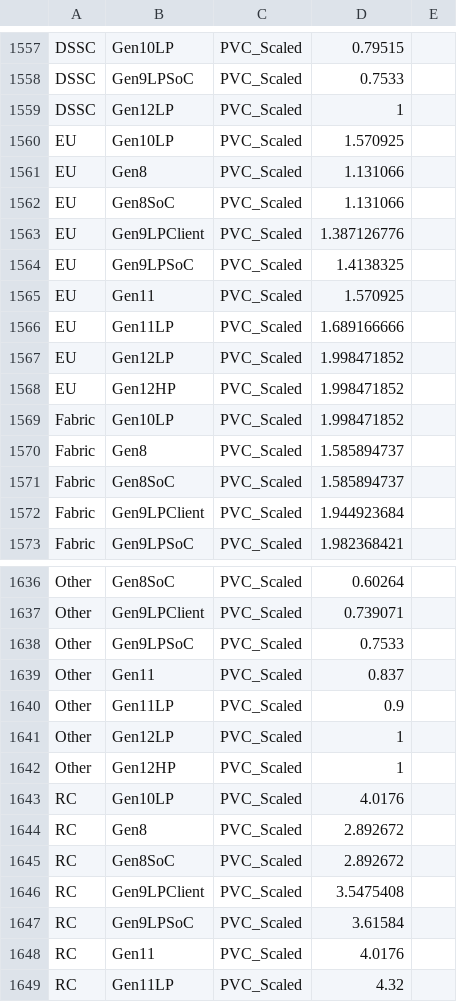
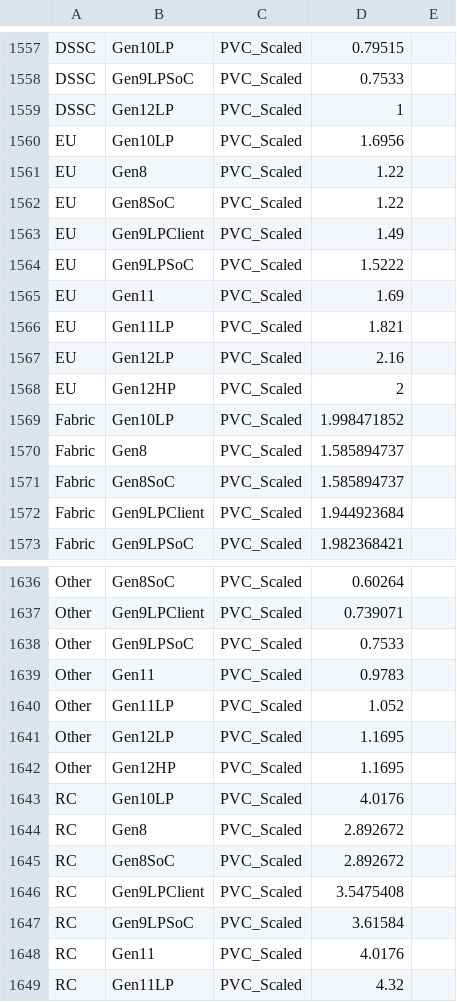
Before and after one commit to tushgarg20/Alps-ci-cd, a CSV file: Inputs/syn_cdyn_cagr.csv, drawn as a sheet; only a part is shown, gaps mark what is left out.

```diff
--- a/Inputs/syn_cdyn_cagr.csv
+++ b/Inputs/syn_cdyn_cagr.csv
@@ -1559,11 +1559,11 @@ DSSC,Gen9LPSoC,PVC_Scaled,0.7533
 DSSC,Gen12LP,PVC_Scaled,1
-EU,Gen10LP,PVC_Scaled,1.570925
-EU,Gen8,PVC_Scaled,1.131066
-EU,Gen8SoC,PVC_Scaled,1.131066
-EU,Gen9LPClient,PVC_Scaled,1.387126776
-EU,Gen9LPSoC,PVC_Scaled,1.4138325
-EU,Gen11,PVC_Scaled,1.570925
-EU,Gen11LP,PVC_Scaled,1.689166666
-EU,Gen12LP,PVC_Scaled,1.998471852
-EU,Gen12HP,PVC_Scaled,1.998471852
+EU,Gen10LP,PVC_Scaled,1.6956
+EU,Gen8,PVC_Scaled,1.22
+EU,Gen8SoC,PVC_Scaled,1.22
+EU,Gen9LPClient,PVC_Scaled,1.49
+EU,Gen9LPSoC,PVC_Scaled,1.5222
+EU,Gen11,PVC_Scaled,1.69
+EU,Gen11LP,PVC_Scaled,1.821
+EU,Gen12LP,PVC_Scaled,2.16
+EU,Gen12HP,PVC_Scaled,2
 Fabric,Gen10LP,PVC_Scaled,1.998471852
@@ -1638,6 +1638,6 @@ Other,Gen9LPClient,PVC_Scaled,0.739071
 Other,Gen9LPSoC,PVC_Scaled,0.7533
-Other,Gen11,PVC_Scaled,0.837
-Other,Gen11LP,PVC_Scaled,0.9
-Other,Gen12LP,PVC_Scaled,1
-Other,Gen12HP,PVC_Scaled,1
+Other,Gen11,PVC_Scaled,0.9783
+Other,Gen11LP,PVC_Scaled,1.052
+Other,Gen12LP,PVC_Scaled,1.1695
+Other,Gen12HP,PVC_Scaled,1.1695
 RC,Gen10LP,PVC_Scaled,4.0176
```
Also changed, not shown: 4 other files.
